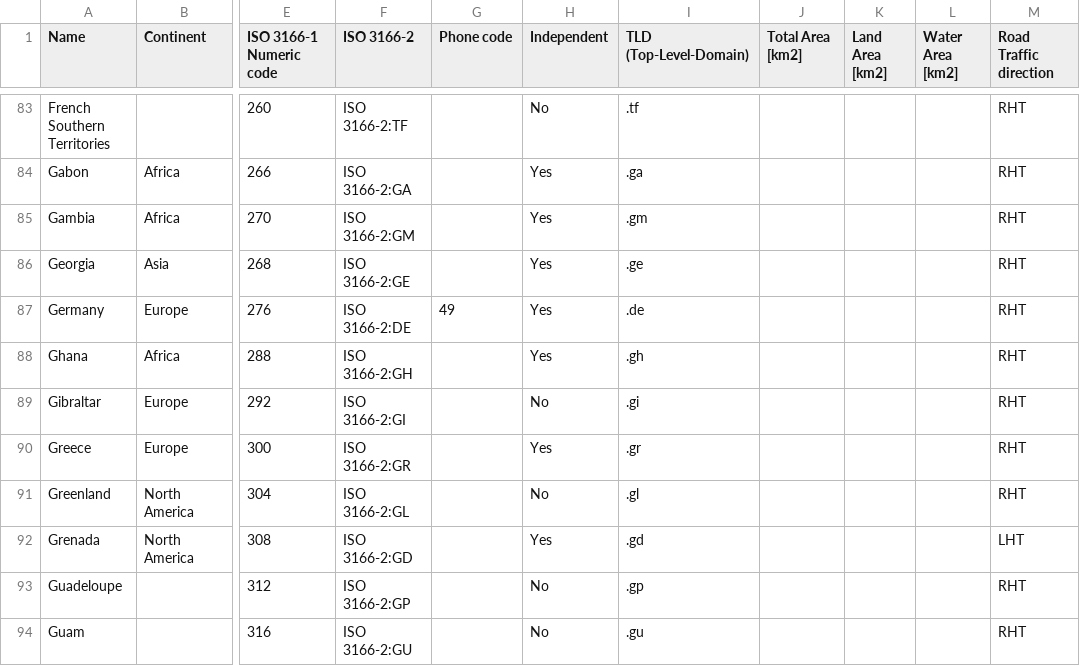
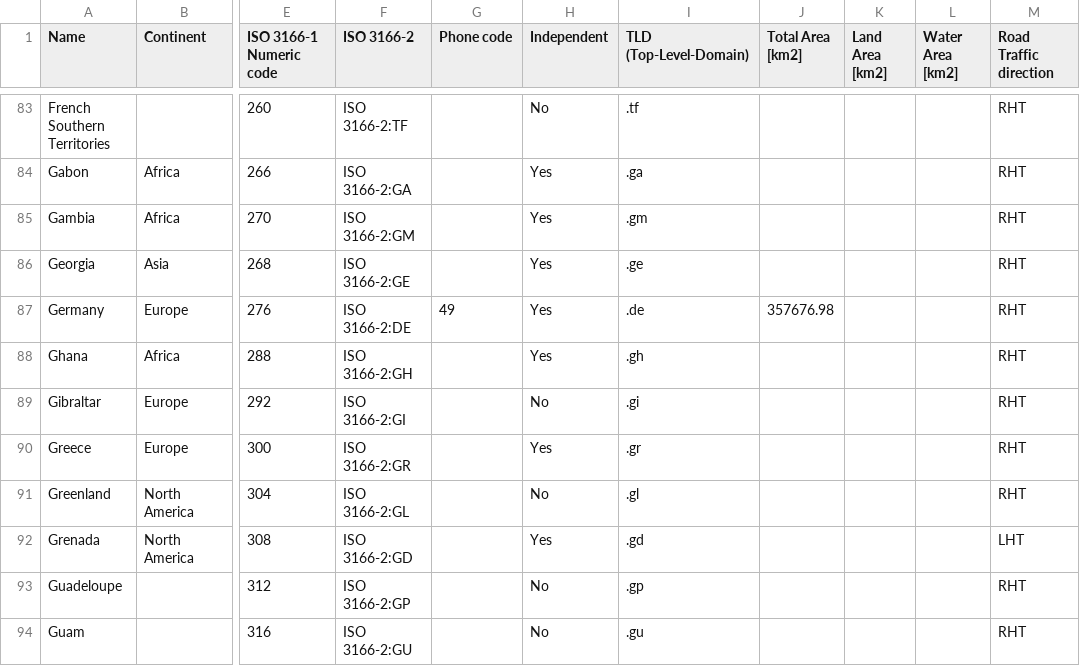
Before and after one commit to noname-nohost/lists, a CSV file: data/countries.csv, drawn as a sheet; only a part is shown, gaps mark what is left out; the diff names each change by its address in the sheet, - before the commit and + after, or states it on an @@ line.

```diff
--- a/data/countries.csv
+++ b/data/countries.csv
-J87 (Total Area [km2]): (empty)
+J87 (Total Area [km2]): 357676.98
```
Also changed, not shown: 2 other files.
